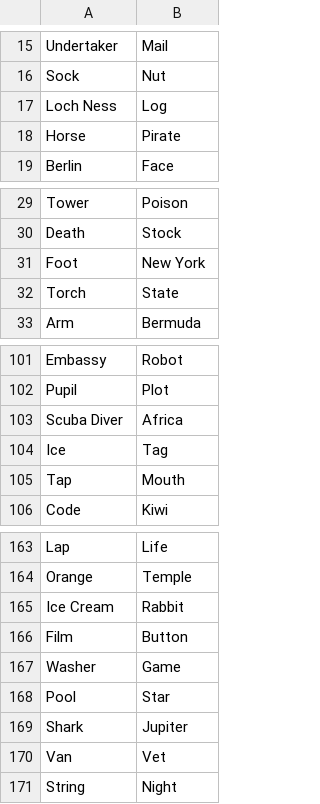
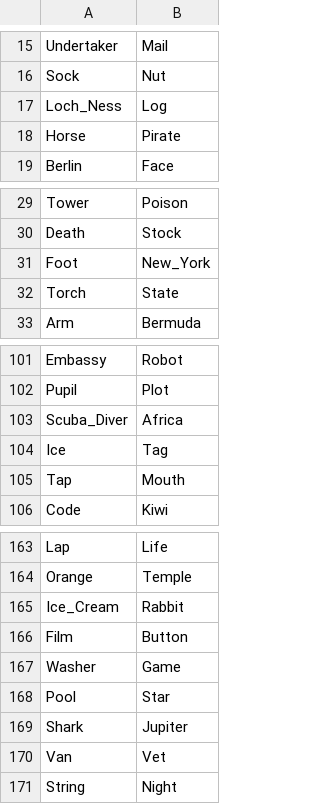
Before and after one commit to RomanHerrera1/CS181_FinalProject, a CSV file: Wordlist.csv, drawn as a sheet; only a part is shown, gaps mark what is left out.

```diff
--- a/Wordlist.csv
+++ b/Wordlist.csv
@@ -16,3 +16,3 @@ Undertaker,Mail
 Sock,Nut
-Loch Ness,Log
+Loch_Ness,Log
 Horse,Pirate
@@ -30,3 +30,3 @@ Tower,Poison
 Death,Stock
-Foot,New York
+Foot,New_York
 Torch,State
@@ -102,3 +102,3 @@ Embassy,Robot
 Pupil,Plot
-Scuba Diver,Africa
+Scuba_Diver,Africa
 Ice,Tag
@@ -164,3 +164,3 @@ Lap,Life
 Orange,Temple
-Ice Cream,Rabbit
+Ice_Cream,Rabbit
 Film,Button
```
Also changed, not shown: 3 other files.
